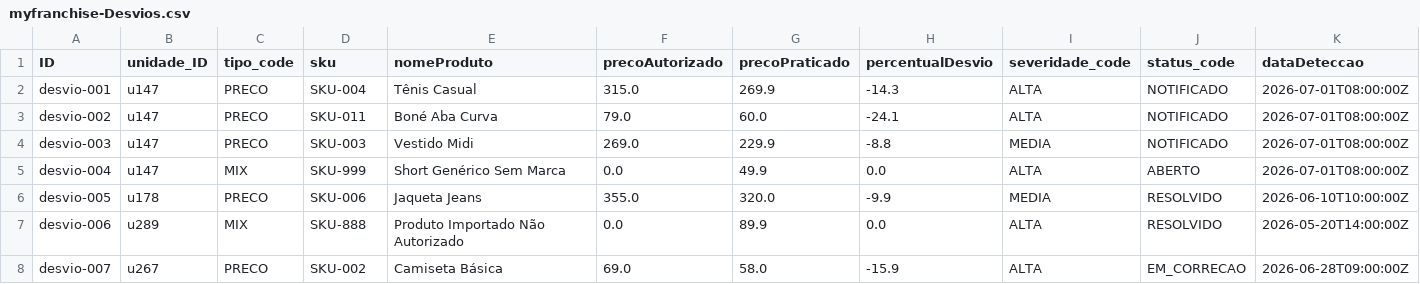
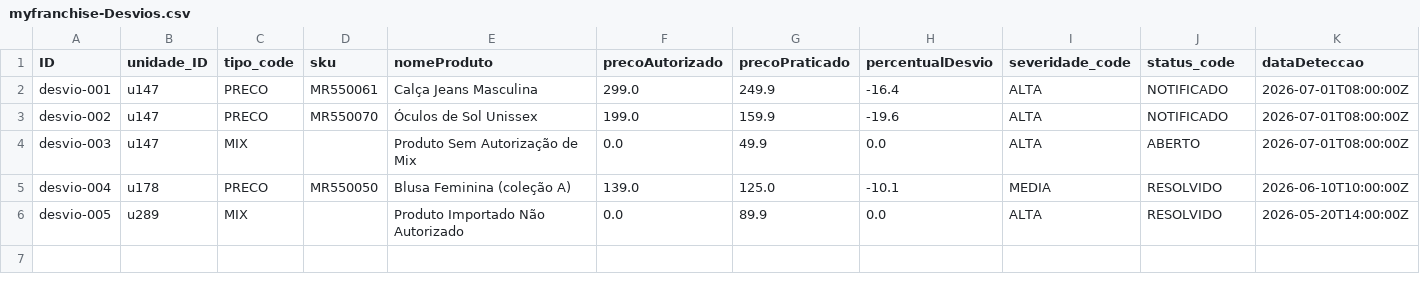
Before and after one commit to marcelofiorito/MyFranchise, a CSV file: db/data/myfranchise-Desvios.csv, drawn as a sheet.

```diff
--- a/db/data/myfranchise-Desvios.csv
+++ b/db/data/myfranchise-Desvios.csv
@@ -1,8 +1,6 @@
 ID,unidade_ID,tipo_code,sku,nomeProduto,precoAutorizado,precoPraticado,percentualDesvio,severidade_code,status_code,dataDeteccao
-desvio-001,u147,PRECO,SKU-004,Tênis Casual,315.0,269.9,-14.3,ALTA,NOTIFICADO,2026-07-01T08:00:00Z
-desvio-002,u147,PRECO,SKU-011,Boné Aba Curva,79.0,60.0,-24.1,ALTA,NOTIFICADO,2026-07-01T08:00:00Z
-desvio-003,u147,PRECO,SKU-003,Vestido Midi,269.0,229.9,-8.8,MEDIA,NOTIFICADO,2026-07-01T08:00:00Z
-desvio-004,u147,MIX,SKU-999,Short Genérico Sem Marca,0.0,49.9,0.0,ALTA,ABERTO,2026-07-01T08:00:00Z
-desvio-005,u178,PRECO,SKU-006,Jaqueta Jeans,355.0,320.0,-9.9,MEDIA,RESOLVIDO,2026-06-10T10:00:00Z
-desvio-006,u289,MIX,SKU-888,Produto Importado Não Autorizado,0.0,89.9,0.0,ALTA,RESOLVIDO,2026-05-20T14:00:00Z
-desvio-007,u267,PRECO,SKU-002,Camiseta Básica,69.0,58.0,-15.9,ALTA,EM_CORRECAO,2026-06-28T09:00:00Z
+desvio-001,u147,PRECO,MR550061,Calça Jeans Masculina,299.0,249.9,-16.4,ALTA,NOTIFICADO,2026-07-01T08:00:00Z
+desvio-002,u147,PRECO,MR550070,Óculos de Sol Unissex,199.0,159.9,-19.6,ALTA,NOTIFICADO,2026-07-01T08:00:00Z
+desvio-003,u147,MIX,,Produto Sem Autorização de Mix,0.0,49.9,0.0,ALTA,ABERTO,2026-07-01T08:00:00Z
+desvio-004,u178,PRECO,MR550050,Blusa Feminina (coleção A),139.0,125.0,-10.1,MEDIA,RESOLVIDO,2026-06-10T10:00:00Z
+desvio-005,u289,MIX,,Produto Importado Não Autorizado,0.0,89.9,0.0,ALTA,RESOLVIDO,2026-05-20T14:00:00Z
```
Also changed, not shown: db/data/myfranchise-Alertas.csv, db/data/myfranchise-Estoque_Unidade.csv, 4 other files.
